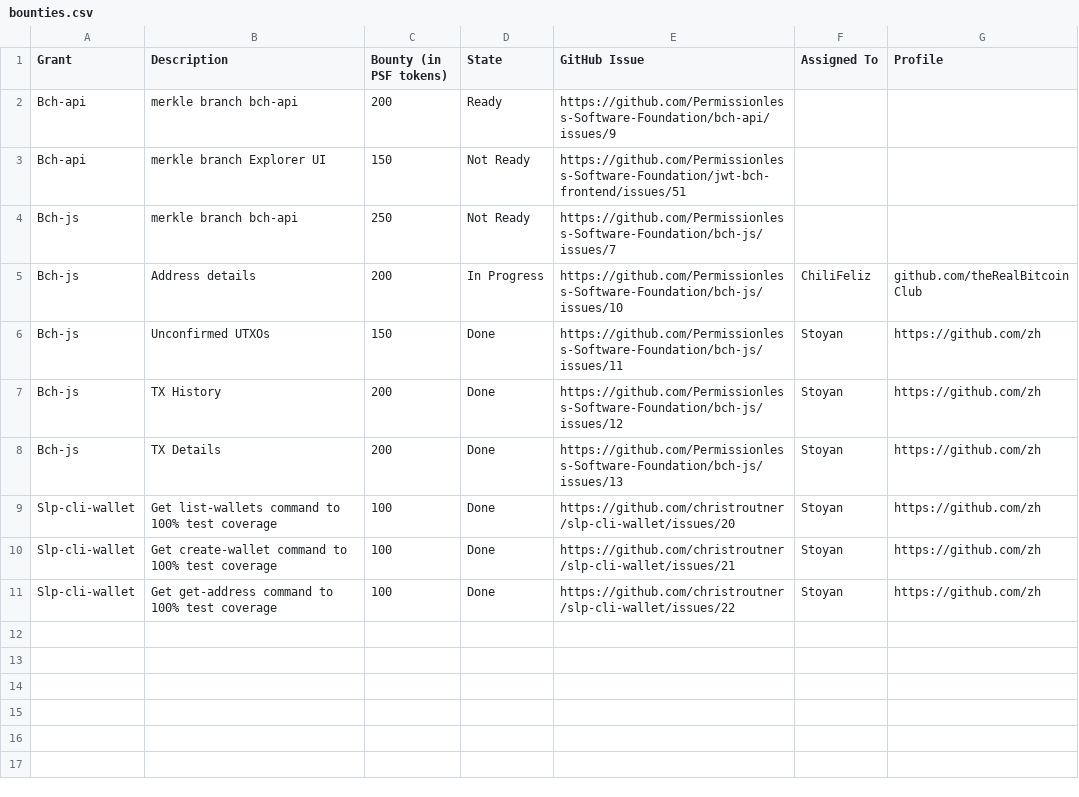
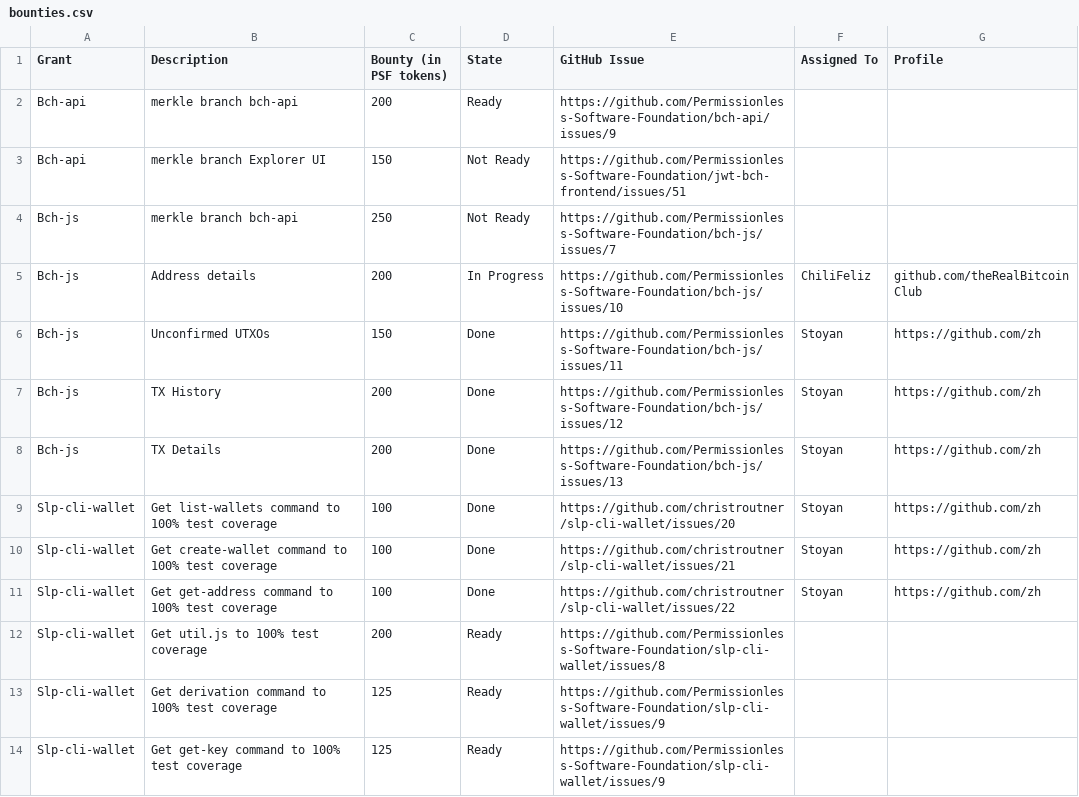
Before and after one commit to Permissionless-Software-Foundation/bounties, a CSV file: bounties.csv, drawn as a sheet.

Commit message:
Adding new bounties

```diff
--- a/bounties.csv
+++ b/bounties.csv
@@ -11 +11,4 @@ Slp-cli-wallet,Get create-wallet command to 100% test coverage,100,Done,https://
 Slp-cli-wallet,Get get-address command to 100% test coverage,100,Done,https://github.com/christroutner/slp-cli-wallet/issues/22,Stoyan,https://github.com/zh
+Slp-cli-wallet,Get util.js to 100% test coverage,200,Ready,https://github.com/Permissionless-Software-Foundation/slp-cli-wallet/issues/8,,
+Slp-cli-wallet,Get derivation command to 100% test coverage,125,Ready,https://github.com/Permissionless-Software-Foundation/slp-cli-wallet/issues/9,,
+Slp-cli-wallet,Get get-key command to 100% test coverage,125,Ready,https://github.com/Permissionless-Software-Foundation/slp-cli-wallet/issues/9,,
```
